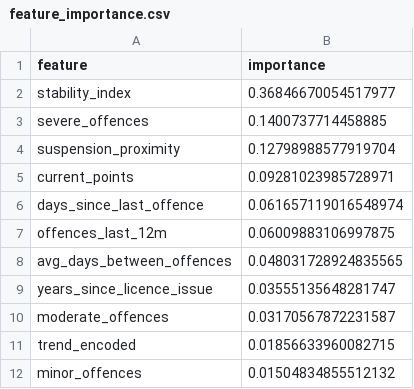
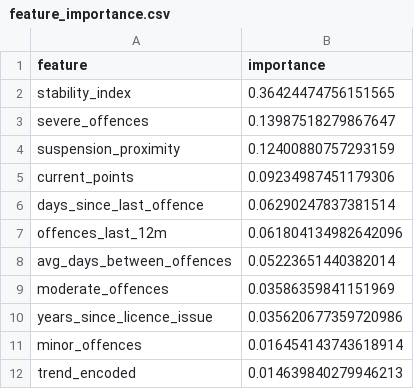
Before and after one commit to Ro1o/Persovault, a CSV file: backend/ai/feature_importance.csv, drawn as a sheet.

```diff
--- a/backend/ai/feature_importance.csv
+++ b/backend/ai/feature_importance.csv
@@ -1,12 +1,12 @@
 feature,importance
-stability_index,0.36846670054517977
-severe_offences,0.1400737714458885
-suspension_proximity,0.12798988577919704
-current_points,0.09281023985728971
-days_since_last_offence,0.061657119016548974
-offences_last_12m,0.06009883106997875
-avg_days_between_offences,0.048031728924835565
-years_since_licence_issue,0.03555135648281747
-moderate_offences,0.03170567872231587
-trend_encoded,0.01856633960082715
-minor_offences,0.01504834855512132
+stability_index,0.36424474756151565
+severe_offences,0.13987518279867647
+suspension_proximity,0.12400880757293159
+current_points,0.09234987451179306
+days_since_last_offence,0.06290247837381514
+offences_last_12m,0.061804134982642096
+avg_days_between_offences,0.05223651440382014
+moderate_offences,0.03586359841151969
+years_since_licence_issue,0.035620677359720986
+minor_offences,0.016454143743618914
+trend_encoded,0.014639840279946213
```
Also changed, not shown: backend/ai/synthetic_drivers.csv, 1 other file.
